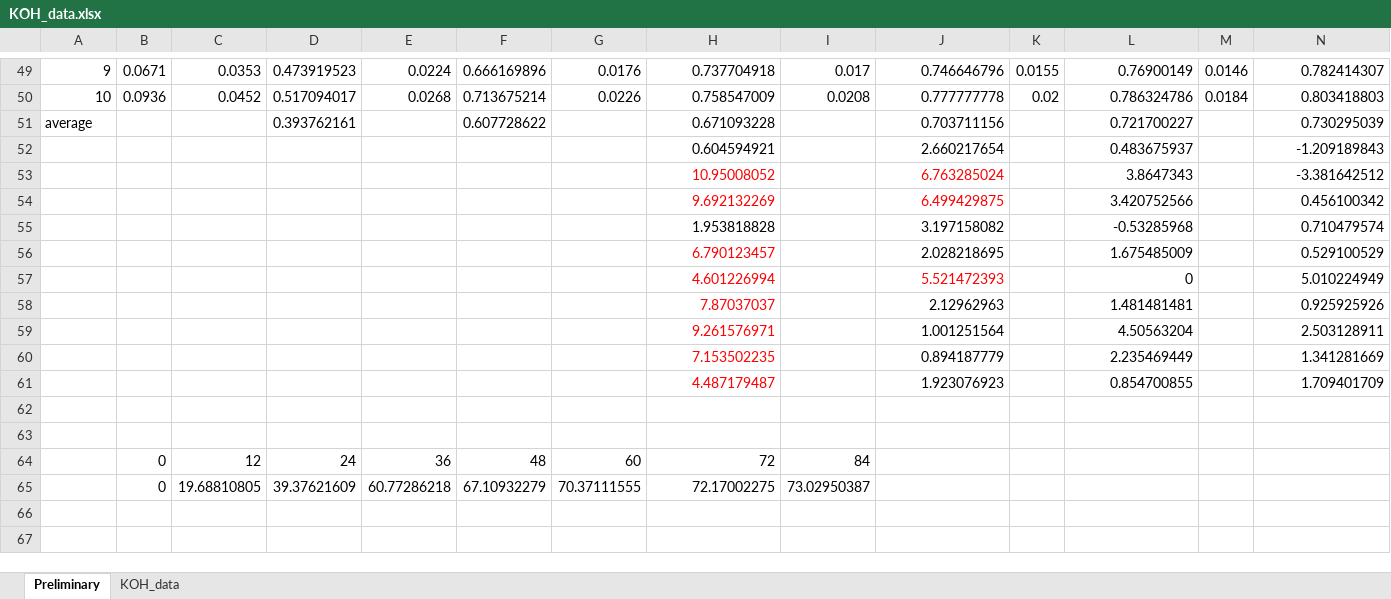
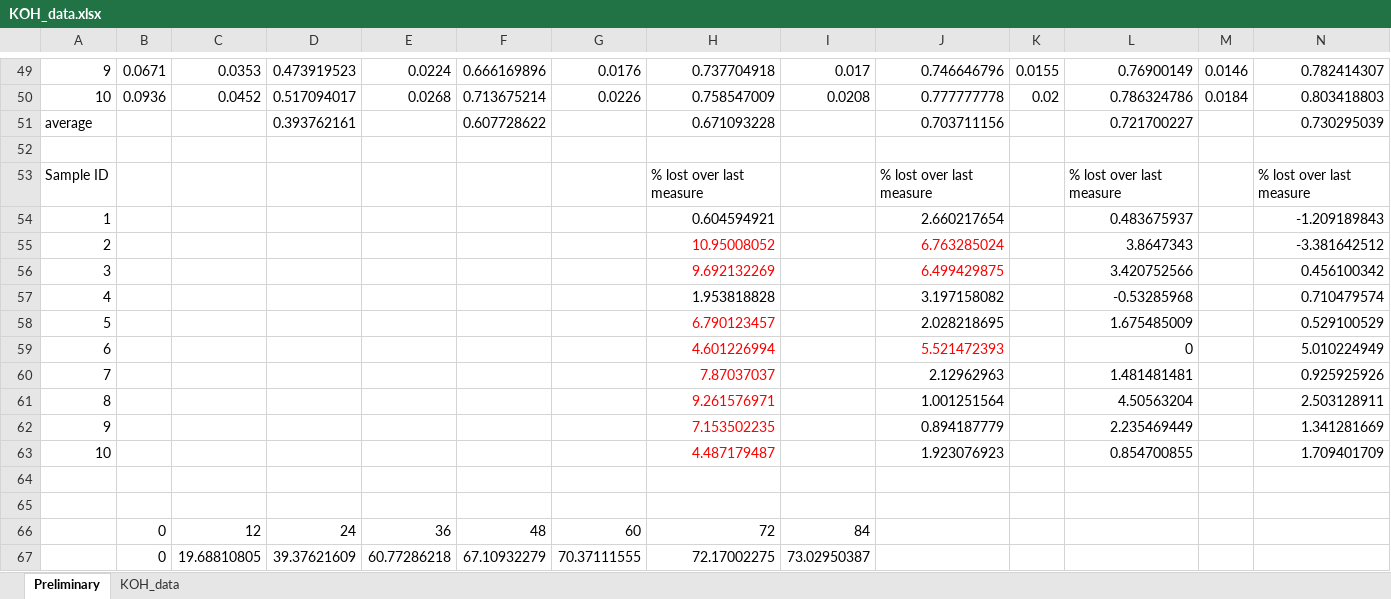
Before and after one commit to SEBritton/tradeoff_project, an Excel workbook: data/KOH_data.xlsx, sheet Preliminary, drawn as a sheet; only a part is shown, gaps mark what is left out; values as stored, in another font and other column widths than the file's, no borders; charts and pictures not drawn; addresses are those after the commit; the diff names each change by its address in the sheet, - before the commit and + after, or states it on an @@ line.

```diff
--- a/data/KOH_data.xlsx (sheet Preliminary)
+++ b/data/KOH_data.xlsx (sheet Preliminary)
+row 52: (empty)
+row 53: Sample ID |  |  |  |  |  |  | % lost over last measure |  | % lost over last measure |  | % lost over last measure |  | % lost over last measure
-A54: (empty)
+A54: 1
-A55: (empty)
+A55: 2
-A56: (empty)
+A56: 3
-A57: (empty)
+A57: 4
-A58: (empty)
+A58: 5
-A59: (empty)
+A59: 6
-A60: (empty)
+A60: 7
-A61: (empty)
+A61: 8
-A62: (empty)
+A62: 9
-A63: (empty)
+A63: 10
```
Also changed, not shown: sheet KOH_data, formulas that keep their value, charts or pictures, data/Part2_TradeOff_RawData.xlsx, data/immune_data.xlsx, 35 other files.
